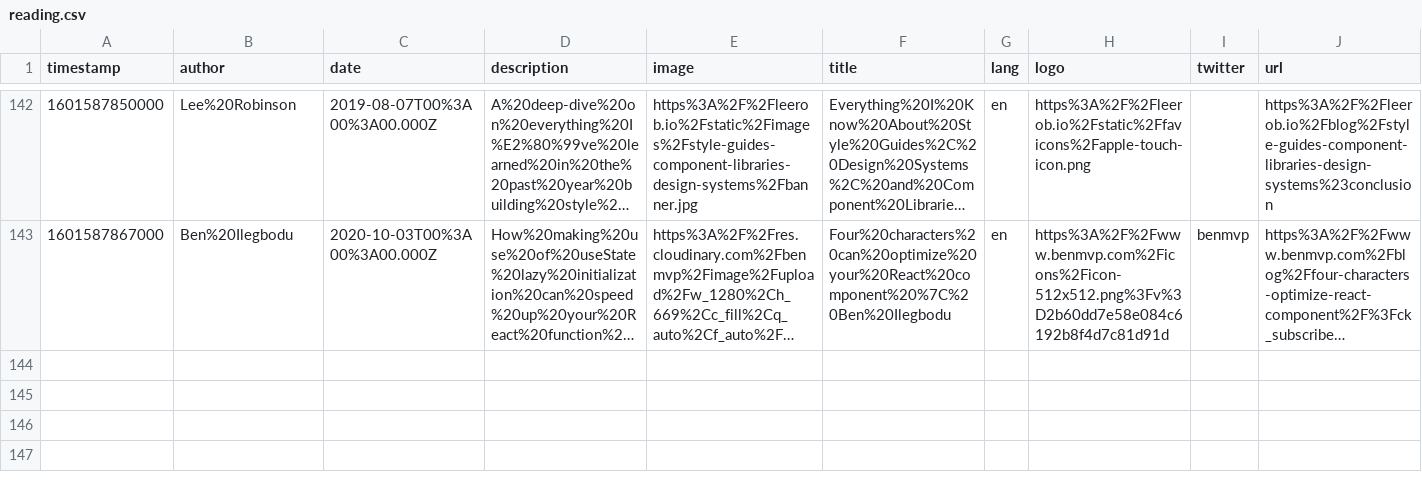
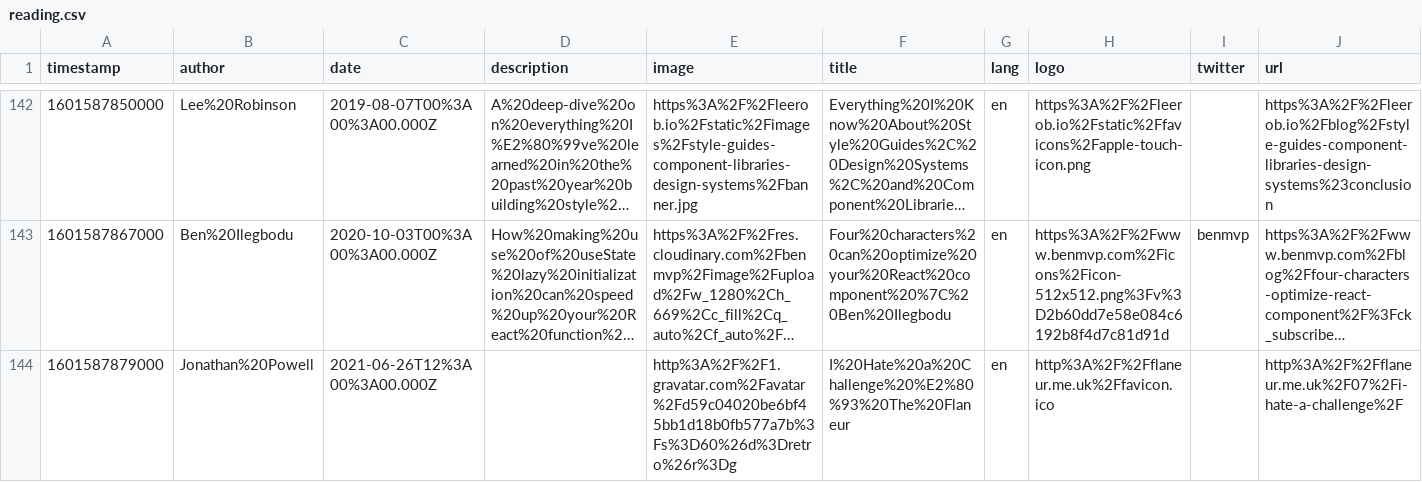
Before and after one commit to eckertalex/database, a CSV file: reading.csv, drawn as a sheet; only a part is shown, gaps mark what is left out; long unchanged cells end in …; the diff names each change by its address in the sheet, - before the commit and + after, or states it on an @@ line.

Commit message:
gitrows: Add http://flaneur.me.uk/07/i-hate-a-challenge/

```diff
--- a/reading.csv
+++ b/reading.csv
+row 144: 1601587879000 | Jonathan%20Powell | 2021-06-26T12%3A00%3A00.000Z |  | http%3A%2F%2F1.gravatar.com%2Favatar%2Fd59c04020be6bf45bb1d18b0fb577a7b%3Fs%3D60%26d%3Dretro%26r%3Dg | I%20Hate%20a%20Challenge%20%E2%80%93%20The%20Flaneur | en | http%3A%2F%2Fflaneur.me.uk%2Ffavicon.ico |  | http%3A%2F%2Fflaneur.me.uk%2F07%2Fi-hate-a-challenge%2F
```
